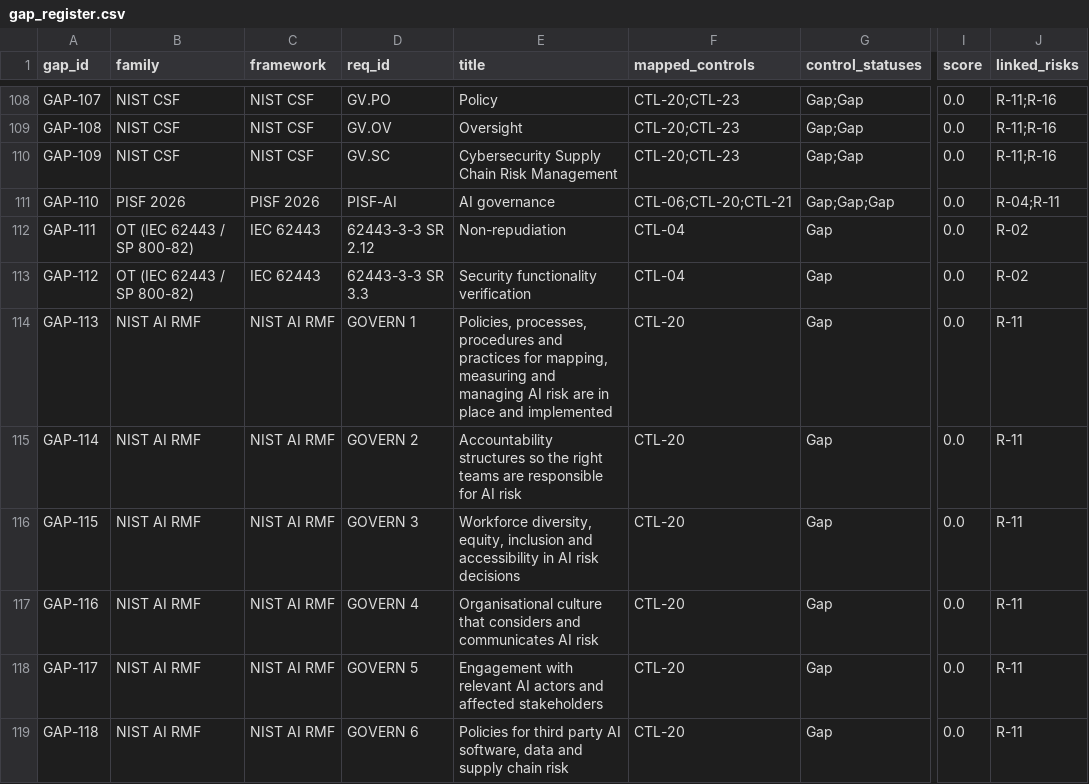
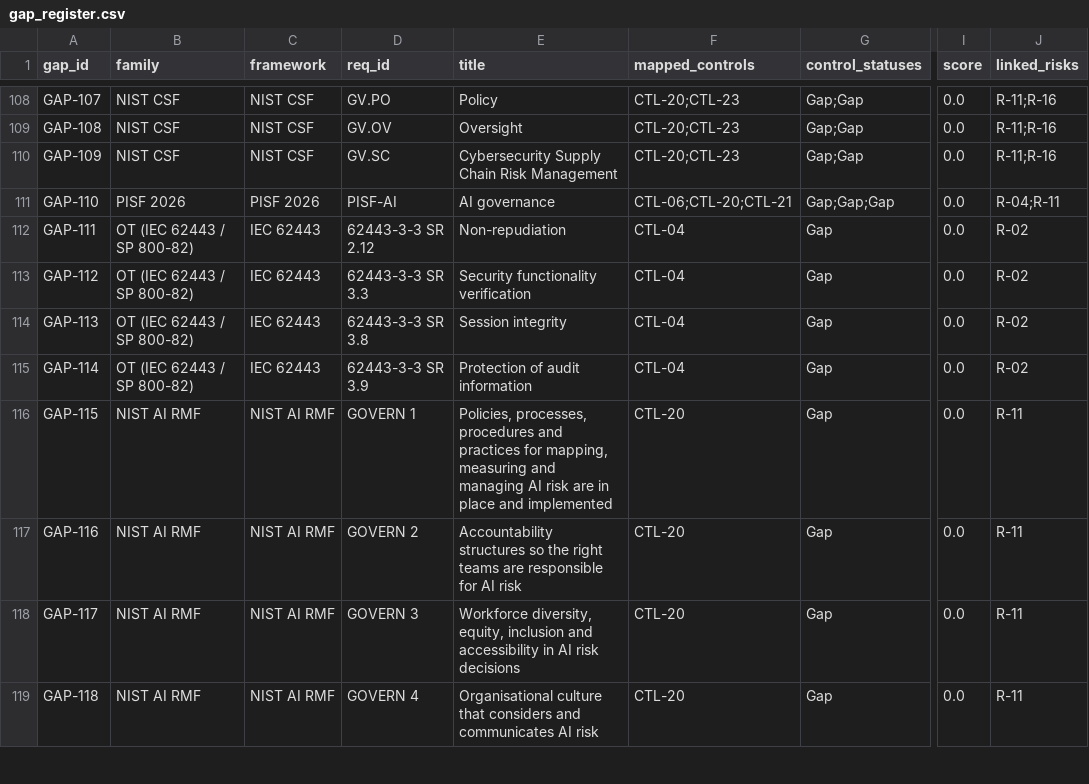
Before and after one commit to saritasangrez20/PakistanSmartRailway, a CSV file: outputs/gap/reference/gap_register.csv, drawn as a sheet; only a part is shown, gaps mark what is left out; the diff covers the shown part only; the diff names each change by its address in the sheet, - before the commit and + after, or states it on an @@ line.

```diff
--- a/outputs/gap/reference/gap_register.csv
+++ b/outputs/gap/reference/gap_register.csv
-B114:B115 (family): NIST AI RMF
+B114:B115 (family): OT (IEC 62443 / SP 800-82)
-C114:C115 (framework): NIST AI RMF
+C114:C115 (framework): IEC 62443
-D114 (req_id): GOVERN 1
+D114 (req_id): 62443-3-3 SR 3.8
-E114 (title): Policies, processes, procedures and practices for mapping, measuring and managing AI risk are in place and implemented
+E114 (title): Session integrity
-F114:F115 (mapped_controls): CTL-20
+F114:F115 (mapped_controls): CTL-04
-J114:J115 (linked_risks): R-11
+J114:J115 (linked_risks): R-02
-D115 (req_id): GOVERN 2
+D115 (req_id): 62443-3-3 SR 3.9
-E115 (title): Accountability structures so the right teams are responsible for AI risk
+E115 (title): Protection of audit information
-D116 (req_id): GOVERN 3
+D116 (req_id): GOVERN 1
-E116 (title): Workforce diversity, equity, inclusion and accessibility in AI risk decisions
+E116 (title): Policies, processes, procedures and practices for mapping, measuring and managing AI risk are in place and implemented
-D117 (req_id): GOVERN 4
+D117 (req_id): GOVERN 2
-E117 (title): Organisational culture that considers and communicates AI risk
+E117 (title): Accountability structures so the right teams are responsible for AI risk
-D118 (req_id): GOVERN 5
+D118 (req_id): GOVERN 3
-E118 (title): Engagement with relevant AI actors and affected stakeholders
+E118 (title): Workforce diversity, equity, inclusion and accessibility in AI risk decisions
-D119 (req_id): GOVERN 6
+D119 (req_id): GOVERN 4
-E119 (title): Policies for third party AI software, data and supply chain risk
+E119 (title): Organisational culture that considers and communicates AI risk
```
Also changed, not shown: 2 added rows and 18 edited cells elsewhere in this file, data/ground_truth/reference_mapping.csv, outputs/evaluation/errors.csv, 13 other files.
